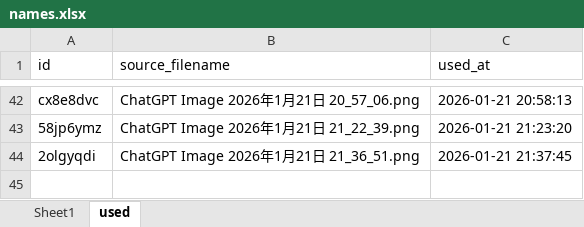
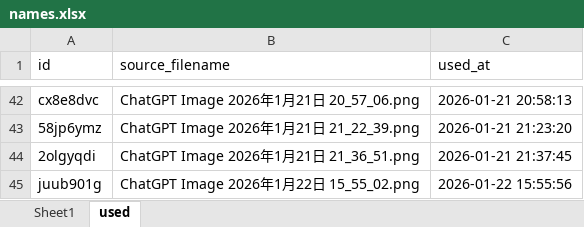
Before and after one commit to osahatano-eng/hopy, an Excel workbook: names.xlsx, sheet used, drawn as a sheet; only a part is shown, gaps mark what is left out; values as stored, in another font and other column widths than the file's, no borders; the diff names each change by its address in the sheet, - before the commit and + after, or states it on an @@ line.

Commit message:
Update works images 2026-01-22 15:56:06

```diff
--- a/names.xlsx (sheet used)
+++ b/names.xlsx (sheet used)
+row 45: juub901g | ChatGPT Image 2026年1月22日 15_55_02.png | 2026-01-22 15:55:56
```
Also changed, not shown: sheet Sheet1, 2 other files.
